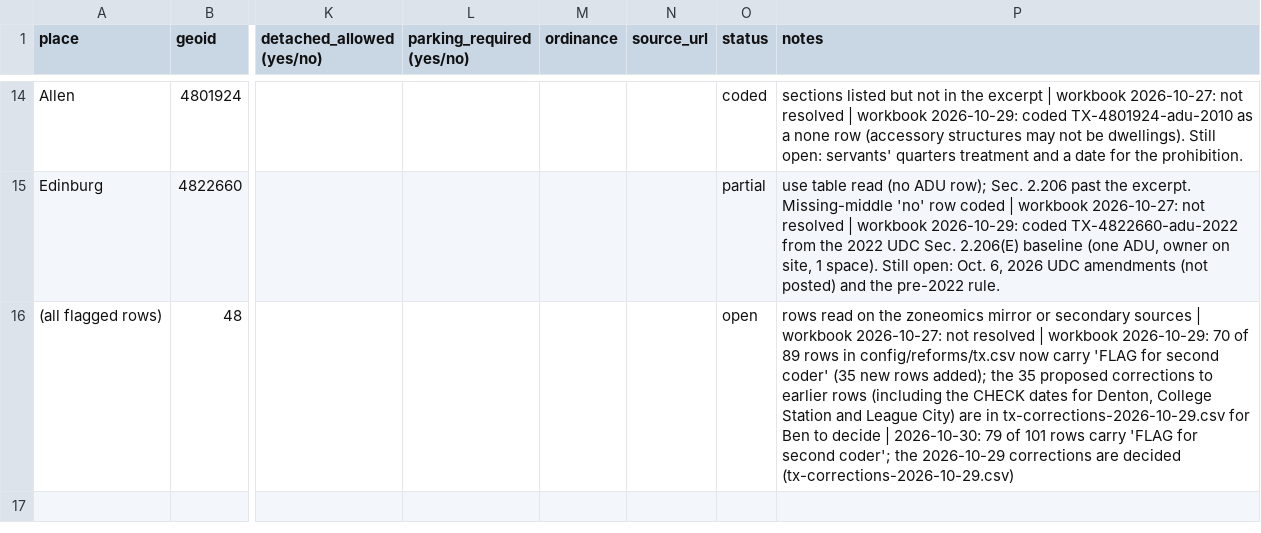
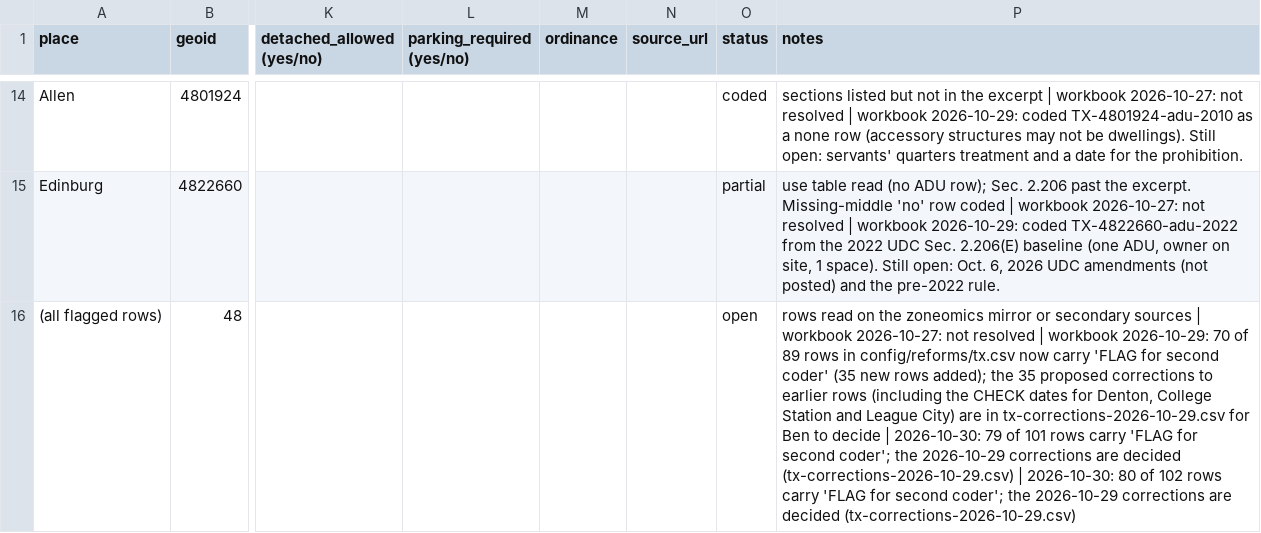
Before and after one commit to cappellacci/lotline, a CSV file: docs/research/ordinances/tx-adu-lookups-todo.csv, drawn as a sheet; only a part is shown, gaps mark what is left out; the diff names each change by its address in the sheet, - before the commit and + after, or states it on an @@ line.

```diff
--- a/docs/research/ordinances/tx-adu-lookups-todo.csv
+++ b/docs/research/ordinances/tx-adu-lookups-todo.csv
-P16 (notes): …decided (tx-corrections-2026-10-29.csv)
+P16 (notes): …decided (tx-corrections-2026-10-29.csv) | 2026-10-30: 80 of 102 rows carry 'FLAG for second coder'; the 2026-10-29 corrections are decided (tx-corrections-2026-10-29.csv)
```
Also changed, not shown: config/reforms/tx.csv, docs/research/ordinances/tx-fee-lookups-todo.csv, 6 other files.
